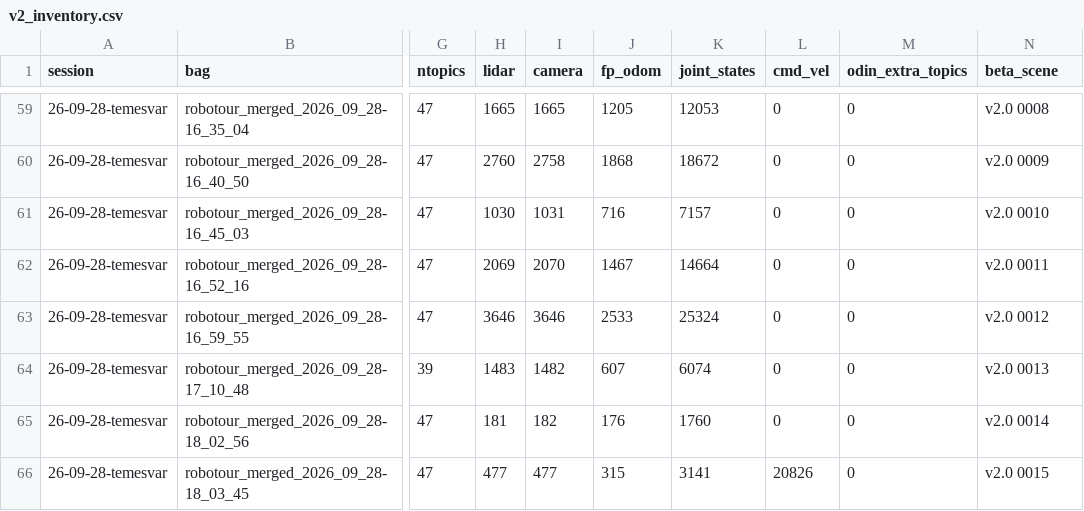
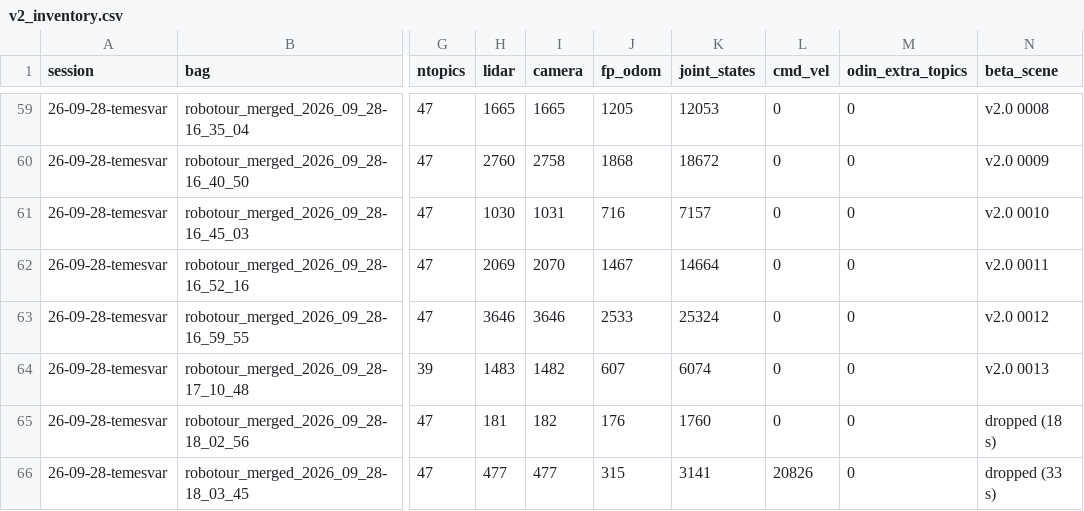
Before and after one commit to vlk-jan/dataset_tools, a CSV file: docs/v2_inventory.csv, drawn as a sheet; only a part is shown, gaps mark what is left out; the diff names each change by its address in the sheet, - before the commit and + after, or states it on an @@ line.

```diff
--- a/docs/v2_inventory.csv
+++ b/docs/v2_inventory.csv
-N65 (beta_scene): v2.0 0014
+N65 (beta_scene): dropped (18 s)
-N66 (beta_scene): v2.0 0015
+N66 (beta_scene): dropped (33 s)
```
Also changed, not shown: docs/v2_0_bags.csv.
